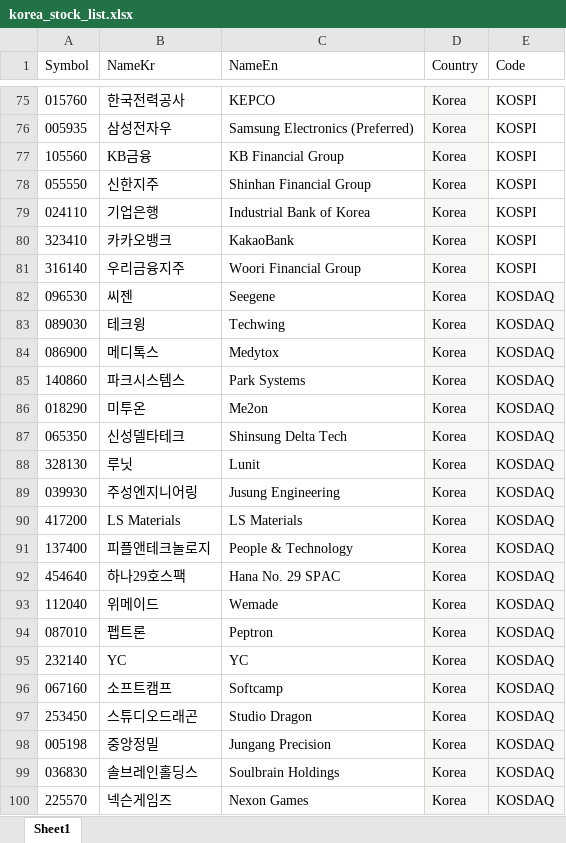
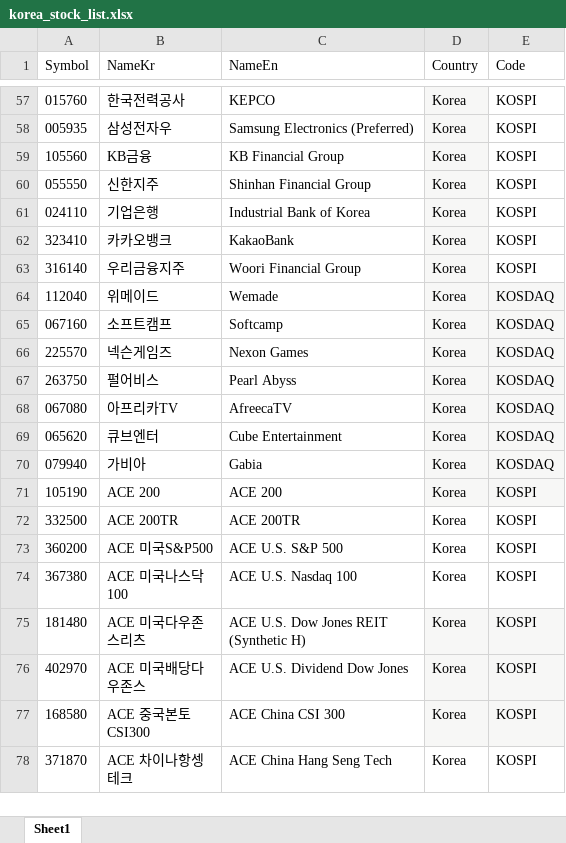
Before and after one commit to gentleGrow/backend, an Excel workbook: etc/file/korea_stock_list.xlsx, sheet Sheet1, drawn as a sheet; only a part is shown, gaps mark what is left out; the shorter side is filled out with more unchanged rows; values as stored, in another font and other column widths than the file's, no borders; the diff covers the shown part only; the diff names each change by its address in the sheet, - before the commit and + after, or states it on an @@ line.

```diff
--- a/etc/file/korea_stock_list.xlsx (sheet Sheet1)
+++ b/etc/file/korea_stock_list.xlsx (sheet Sheet1)
-row 82: 096530 | 씨젠 | Seegene | Korea | KOSDAQ
-row 83: 089030 | 테크윙 | Techwing | Korea | KOSDAQ
-row 84: 086900 | 메디톡스 | Medytox | Korea | KOSDAQ
-row 85: 140860 | 파크시스템스 | Park Systems | Korea | KOSDAQ
-row 86: 018290 | 미투온 | Me2on | Korea | KOSDAQ
-row 87: 065350 | 신성델타테크 | Shinsung Delta Tech | Korea | KOSDAQ
-row 88: 328130 | 루닛 | Lunit | Korea | KOSDAQ
-row 89: 039930 | 주성엔지니어링 | Jusung Engineering | Korea | KOSDAQ
-row 90: 417200 | LS Materials | LS Materials | Korea | KOSDAQ
-row 91: 137400 | 피플앤테크놀로지 | People & Technology | Korea | KOSDAQ
-row 92: 454640 | 하나29호스팩 | Hana No. 29 SPAC | Korea | KOSDAQ
-row 94: 087010 | 펩트론 | Peptron | Korea | KOSDAQ
-row 95: 232140 | YC | YC | Korea | KOSDAQ
-row 97: 253450 | 스튜디오드래곤 | Studio Dragon | Korea | KOSDAQ
-row 98: 005198 | 중앙정밀 | Jungang Precision | Korea | KOSDAQ
-row 99: 036830 | 솔브레인홀딩스 | Soulbrain Holdings | Korea | KOSDAQ
```
Also changed, not shown: 310 removed rows elsewhere in this sheet, 8 other files.
